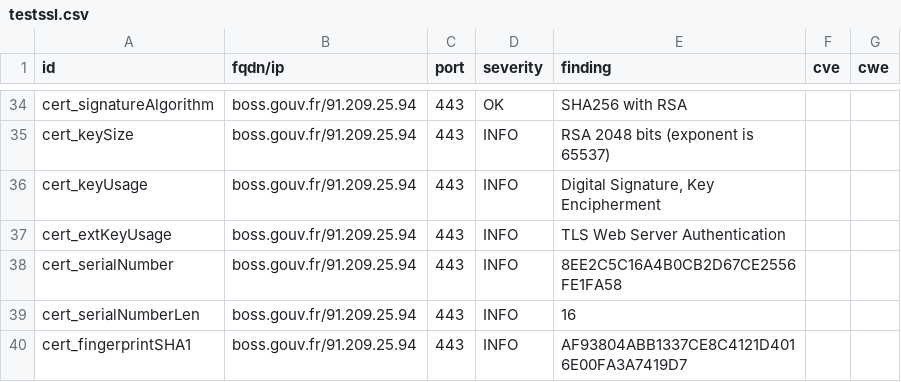
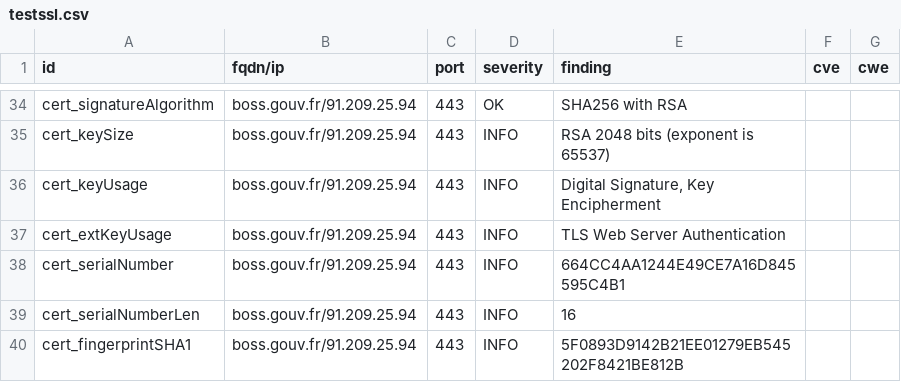
Before and after one commit to GKO-org/dashlordPrd2, a CSV file: results/aHR0cHM6Ly9ib3NzLmdvdXYuZnI=/testssl.csv, drawn as a sheet; only a part is shown, gaps mark what is left out; the diff covers the shown part only.

```diff
--- a/results/aHR0cHM6Ly9ib3NzLmdvdXYuZnI=/testssl.csv
+++ b/results/aHR0cHM6Ly9ib3NzLmdvdXYuZnI=/testssl.csv
@@ -37,4 +37,4 @@
 "cert_extKeyUsage","boss.gouv.fr/91.209.25.94","443","INFO","TLS Web Server Authentication","",""
-"cert_serialNumber","boss.gouv.fr/91.209.25.94","443","INFO","8EE2C5C16A4B0CB2D67CE2556FE1FA58","",""
+"cert_serialNumber","boss.gouv.fr/91.209.25.94","443","INFO","664CC4AA1244E49CE7A16D845595C4B1","",""
 "cert_serialNumberLen","boss.gouv.fr/91.209.25.94","443","INFO","16","",""
-"cert_fingerprintSHA1","boss.gouv.fr/91.209.25.94","443","INFO","AF93804ABB1337CE8C4121D4016E00FA3A7419D7","",""
+"cert_fingerprintSHA1","boss.gouv.fr/91.209.25.94","443","INFO","5F0893D9142B21EE01279EB545202F8421BE812B","",""
```
Also changed, not shown: 7 edited cells elsewhere in this file, 10 other files.
